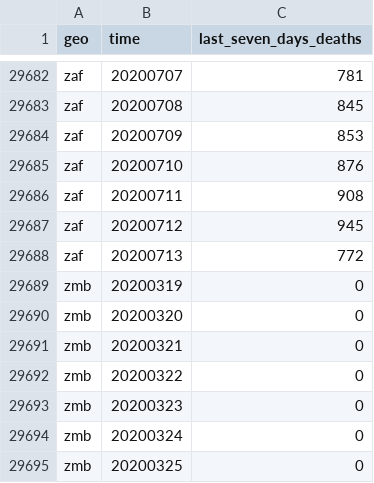
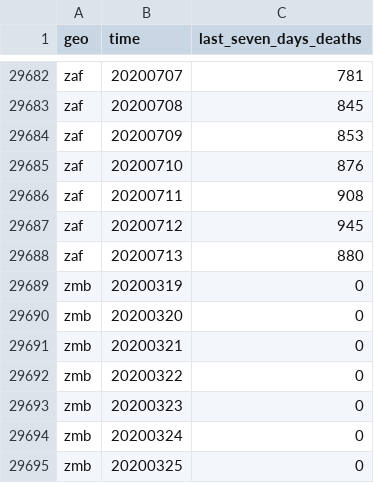
Before and after one commit to open-numbers/ddf--open_numbers--covid_19_geographic_distribution, a CSV file: ddf--datapoints--last_seven_days_deaths--by--geo--time.csv, drawn as a sheet; only a part is shown, gaps mark what is left out.

```diff
--- a/ddf--datapoints--last_seven_days_deaths--by--geo--time.csv
+++ b/ddf--datapoints--last_seven_days_deaths--by--geo--time.csv
@@ -29687,3 +29687,3 @@ zaf,20200711,908
 zaf,20200712,945
-zaf,20200713,772
+zaf,20200713,880
 zmb,20200319,0
```
Also changed, not shown: ddf--datapoints--cases--by--geo--time.csv, ddf--datapoints--cumulative_number_for_14_days_of_covid_19_cases_per_100000--by--geo--time.csv, 3 other files.
